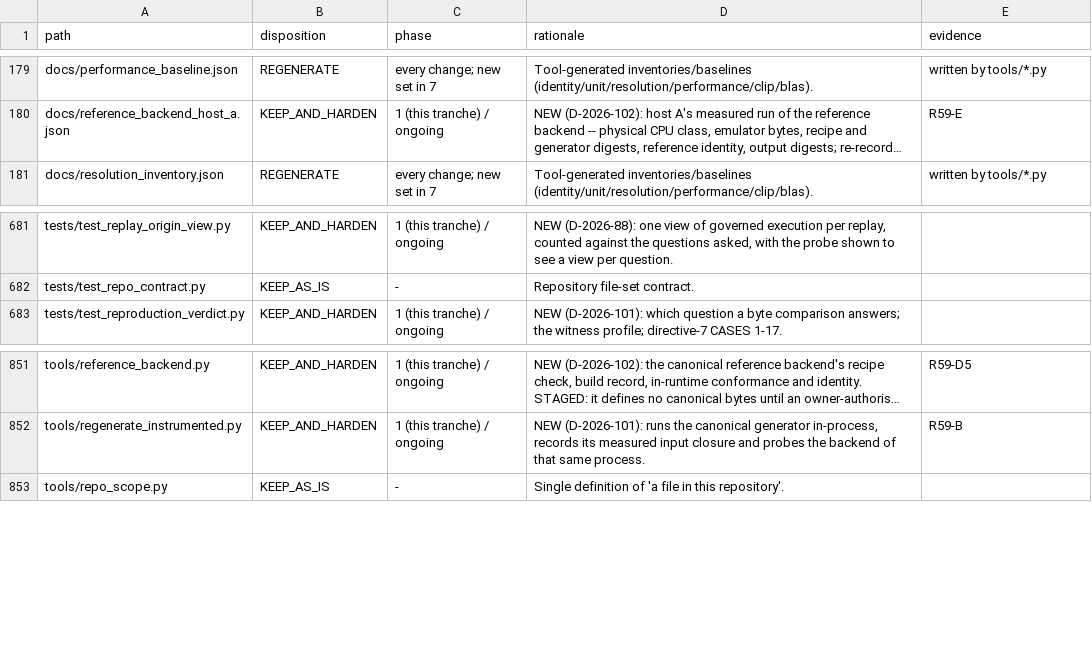
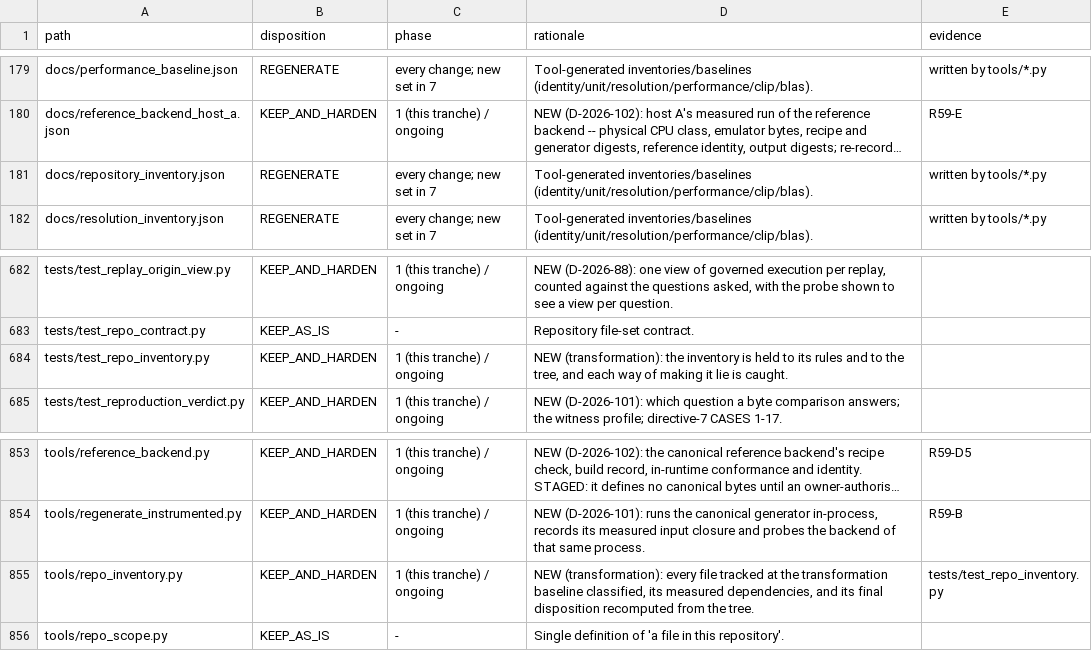
Before and after one commit to cakeisalie89/Quantum-Thermal-, a CSV file: FILE_DISPOSITION.csv, drawn as a sheet; only a part is shown, gaps mark what is left out; long unchanged cells end in …; the diff names each change by its address in the sheet, - before the commit and + after, or states it on an @@ line.

```diff
--- a/FILE_DISPOSITION.csv
+++ b/FILE_DISPOSITION.csv
+row 181: docs/repository_inventory.json | REGENERATE | every change; new set in 7 | Tool-generated inventories/baselines (identity/unit/resolution/performance/clip/blas). | written by tools/*.py
+row 684: tests/test_repo_inventory.py | KEEP_AND_HARDEN | 1 (this tranche) / ongoing | NEW (transformation): the inventory is held to its rules and to the tree, and each way of making it lie is caught.
+row 855: tools/repo_inventory.py | KEEP_AND_HARDEN | 1 (this tranche) / ongoing | NEW (transformation): every file tracked at the transformation baseline classified, its measured dependencies, and its final disposition recomputed from the tree. | tests/test_repo_inventory.py
```
Also changed, not shown: 10 other files.
